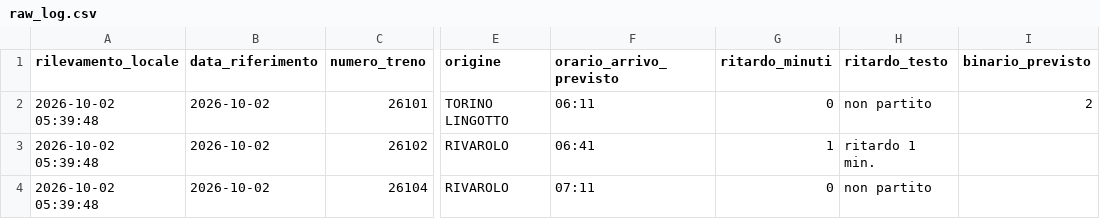
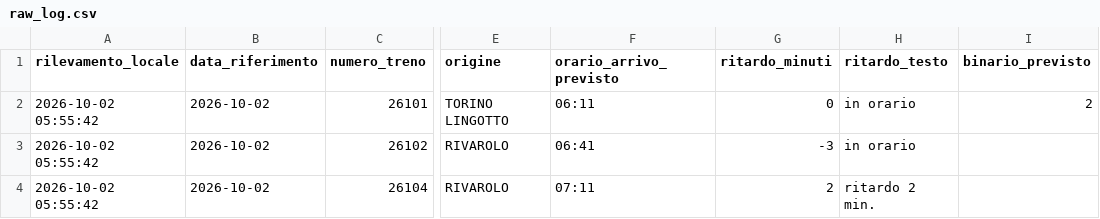
Before and after one commit to frapan2003-coder/Orari-arrivo-treni, a CSV file: data/raw_log.csv, drawn as a sheet; only a part is shown, gaps mark what is left out; the diff names each change by its address in the sheet, - before the commit and + after, or states it on an @@ line.

```diff
--- a/data/raw_log.csv
+++ b/data/raw_log.csv
-A2:A4 (rilevamento_locale): 2026-10-02 05:39:48
+A2:A4 (rilevamento_locale): 2026-10-02 05:55:42
-H2 (ritardo_testo): non partito
+H2 (ritardo_testo): in orario
-G3 (ritardo_minuti): 1
+G3 (ritardo_minuti): -3
-H3 (ritardo_testo): ritardo 1 min.
+H3 (ritardo_testo): in orario
-G4 (ritardo_minuti): 0
+G4 (ritardo_minuti): 2
-H4 (ritardo_testo): non partito
+H4 (ritardo_testo): ritardo 2 min.
```
